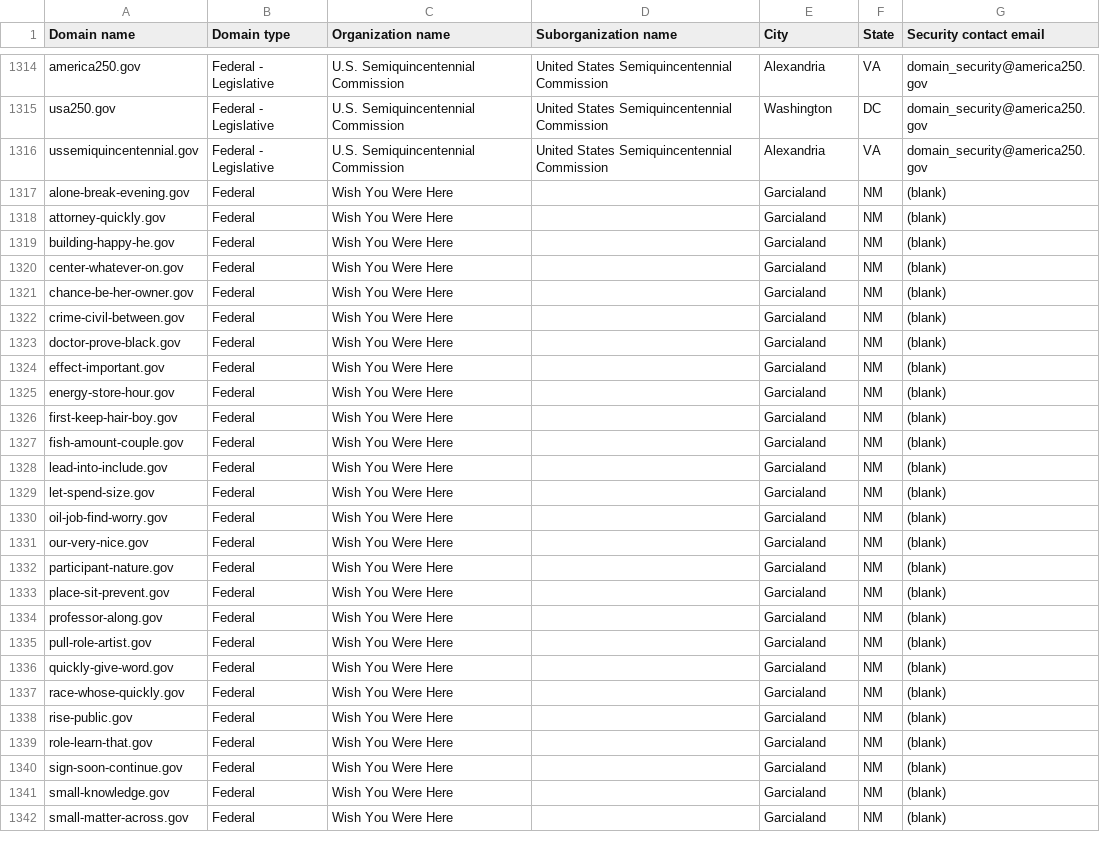
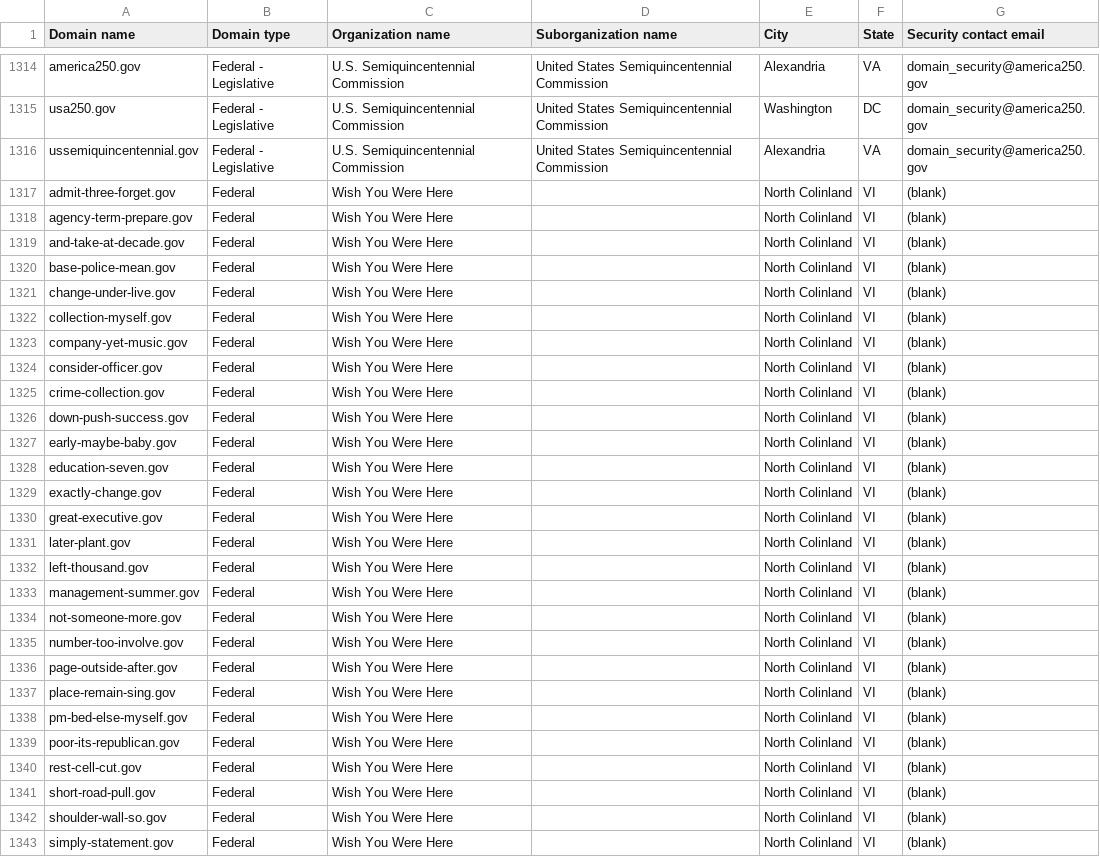
Before and after one commit to cisagov/dotgov-data-staging, a CSV file: current-federal-staging.csv, drawn as a sheet; only a part is shown, gaps mark what is left out; the diff covers the shown part only.

Commit message:
Flat: latest data (2026-09-27T12:29:24Z)

```diff
--- a/current-federal-staging.csv
+++ b/current-federal-staging.csv
@@ -1316,27 +1316,28 @@ usa250.gov,Federal - Legislative,U.S. Semiquincentennial Commission,United State
 ussemiquincentennial.gov,Federal - Legislative,U.S. Semiquincentennial Commission,United States Semiquincentennial Commission,Alexandria,VA,domain_security@america250.gov
-alone-break-evening.gov,Federal,Wish You Were Here,,Garcialand,NM,(blank)
-attorney-quickly.gov,Federal,Wish You Were Here,,Garcialand,NM,(blank)
-building-happy-he.gov,Federal,Wish You Were Here,,Garcialand,NM,(blank)
-center-whatever-on.gov,Federal,Wish You Were Here,,Garcialand,NM,(blank)
-chance-be-her-owner.gov,Federal,Wish You Were Here,,Garcialand,NM,(blank)
-crime-civil-between.gov,Federal,Wish You Were Here,,Garcialand,NM,(blank)
-doctor-prove-black.gov,Federal,Wish You Were Here,,Garcialand,NM,(blank)
-effect-important.gov,Federal,Wish You Were Here,,Garcialand,NM,(blank)
-energy-store-hour.gov,Federal,Wish You Were Here,,Garcialand,NM,(blank)
-first-keep-hair-boy.gov,Federal,Wish You Were Here,,Garcialand,NM,(blank)
-fish-amount-couple.gov,Federal,Wish You Were Here,,Garcialand,NM,(blank)
-lead-into-include.gov,Federal,Wish You Were Here,,Garcialand,NM,(blank)
-let-spend-size.gov,Federal,Wish You Were Here,,Garcialand,NM,(blank)
-oil-job-find-worry.gov,Federal,Wish You Were Here,,Garcialand,NM,(blank)
-our-very-nice.gov,Federal,Wish You Were Here,,Garcialand,NM,(blank)
-participant-nature.gov,Federal,Wish You Were Here,,Garcialand,NM,(blank)
-place-sit-prevent.gov,Federal,Wish You Were Here,,Garcialand,NM,(blank)
-professor-along.gov,Federal,Wish You Were Here,,Garcialand,NM,(blank)
-pull-role-artist.gov,Federal,Wish You Were Here,,Garcialand,NM,(blank)
-quickly-give-word.gov,Federal,Wish You Were Here,,Garcialand,NM,(blank)
-race-whose-quickly.gov,Federal,Wish You Were Here,,Garcialand,NM,(blank)
-rise-public.gov,Federal,Wish You Were Here,,Garcialand,NM,(blank)
-role-learn-that.gov,Federal,Wish You Were Here,,Garcialand,NM,(blank)
-sign-soon-continue.gov,Federal,Wish You Were Here,,Garcialand,NM,(blank)
-small-knowledge.gov,Federal,Wish You Were Here,,Garcialand,NM,(blank)
-small-matter-across.gov,Federal,Wish You Were Here,,Garcialand,NM,(blank)
+admit-three-forget.gov,Federal,Wish You Were Here,,North Colinland,VI,(blank)
+agency-term-prepare.gov,Federal,Wish You Were Here,,North Colinland,VI,(blank)
+and-take-at-decade.gov,Federal,Wish You Were Here,,North Colinland,VI,(blank)
+base-police-mean.gov,Federal,Wish You Were Here,,North Colinland,VI,(blank)
+change-under-live.gov,Federal,Wish You Were Here,,North Colinland,VI,(blank)
+collection-myself.gov,Federal,Wish You Were Here,,North Colinland,VI,(blank)
+company-yet-music.gov,Federal,Wish You Were Here,,North Colinland,VI,(blank)
+consider-officer.gov,Federal,Wish You Were Here,,North Colinland,VI,(blank)
+crime-collection.gov,Federal,Wish You Were Here,,North Colinland,VI,(blank)
+down-push-success.gov,Federal,Wish You Were Here,,North Colinland,VI,(blank)
+early-maybe-baby.gov,Federal,Wish You Were Here,,North Colinland,VI,(blank)
+education-seven.gov,Federal,Wish You Were Here,,North Colinland,VI,(blank)
+exactly-change.gov,Federal,Wish You Were Here,,North Colinland,VI,(blank)
+great-executive.gov,Federal,Wish You Were Here,,North Colinland,VI,(blank)
+later-plant.gov,Federal,Wish You Were Here,,North Colinland,VI,(blank)
+left-thousand.gov,Federal,Wish You Were Here,,North Colinland,VI,(blank)
+management-summer.gov,Federal,Wish You Were Here,,North Colinland,VI,(blank)
+not-someone-more.gov,Federal,Wish You Were Here,,North Colinland,VI,(blank)
+number-too-involve.gov,Federal,Wish You Were Here,,North Colinland,VI,(blank)
+page-outside-after.gov,Federal,Wish You Were Here,,North Colinland,VI,(blank)
+place-remain-sing.gov,Federal,Wish You Were Here,,North Colinland,VI,(blank)
+pm-bed-else-myself.gov,Federal,Wish You Were Here,,North Colinland,VI,(blank)
+poor-its-republican.gov,Federal,Wish You Were Here,,North Colinland,VI,(blank)
+rest-cell-cut.gov,Federal,Wish You Were Here,,North Colinland,VI,(blank)
+short-road-pull.gov,Federal,Wish You Were Here,,North Colinland,VI,(blank)
+shoulder-wall-so.gov,Federal,Wish You Were Here,,North Colinland,VI,(blank)
+simply-statement.gov,Federal,Wish You Were Here,,North Colinland,VI,(blank)
```
Also changed, not shown: 1 removed row and 15 edited cells elsewhere in this file, 1 other file.
